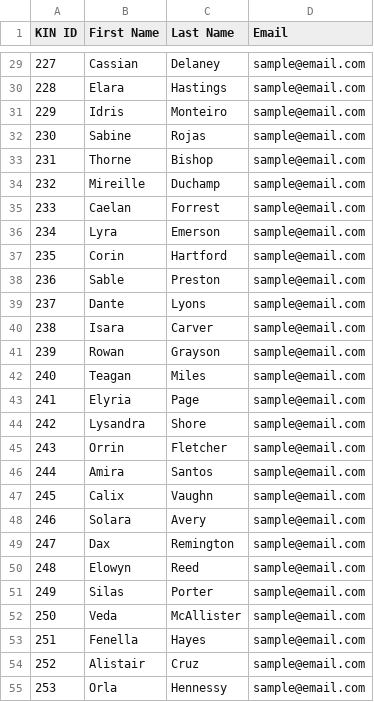
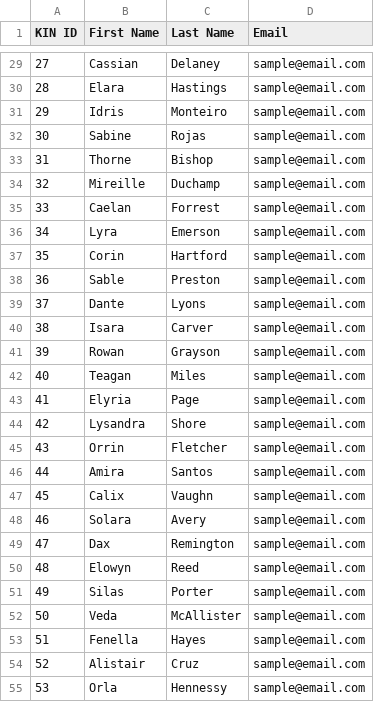
Before and after one commit to stevensblueprint/aad-matching-service, a CSV file: matching-algorithm/processing/mentee_directory_200.csv, drawn as a sheet; only a part is shown, gaps mark what is left out; the diff covers the shown part only.

```diff
--- a/matching-algorithm/processing/mentee_directory_200.csv
+++ b/matching-algorithm/processing/mentee_directory_200.csv
@@ -29,27 +29,27 @@ KIN ID,First Name,Last Name,Email
-227,Cassian,Delaney,sample@email.com
-228,Elara,Hastings,sample@email.com
-229,Idris,Monteiro,sample@email.com
-230,Sabine,Rojas,sample@email.com
-231,Thorne,Bishop,sample@email.com
-232,Mireille,Duchamp,sample@email.com
-233,Caelan,Forrest,sample@email.com
-234,Lyra,Emerson,sample@email.com
-235,Corin,Hartford,sample@email.com
-236,Sable,Preston,sample@email.com
-237,Dante,Lyons,sample@email.com
-238,Isara,Carver,sample@email.com
-239,Rowan,Grayson,sample@email.com
-240,Teagan,Miles,sample@email.com
-241,Elyria,Page,sample@email.com
-242,Lysandra,Shore,sample@email.com
-243,Orrin,Fletcher,sample@email.com
-244,Amira,Santos,sample@email.com
-245,Calix,Vaughn,sample@email.com
-246,Solara,Avery,sample@email.com
-247,Dax,Remington,sample@email.com
-248,Elowyn,Reed,sample@email.com
-249,Silas,Porter,sample@email.com
-250,Veda,McAllister,sample@email.com
-251,Fenella,Hayes,sample@email.com
-252,Alistair,Cruz,sample@email.com
-253,Orla,Hennessy,sample@email.com
+27,Cassian,Delaney,sample@email.com
+28,Elara,Hastings,sample@email.com
+29,Idris,Monteiro,sample@email.com
+30,Sabine,Rojas,sample@email.com
+31,Thorne,Bishop,sample@email.com
+32,Mireille,Duchamp,sample@email.com
+33,Caelan,Forrest,sample@email.com
+34,Lyra,Emerson,sample@email.com
+35,Corin,Hartford,sample@email.com
+36,Sable,Preston,sample@email.com
+37,Dante,Lyons,sample@email.com
+38,Isara,Carver,sample@email.com
+39,Rowan,Grayson,sample@email.com
+40,Teagan,Miles,sample@email.com
+41,Elyria,Page,sample@email.com
+42,Lysandra,Shore,sample@email.com
+43,Orrin,Fletcher,sample@email.com
+44,Amira,Santos,sample@email.com
+45,Calix,Vaughn,sample@email.com
+46,Solara,Avery,sample@email.com
+47,Dax,Remington,sample@email.com
+48,Elowyn,Reed,sample@email.com
+49,Silas,Porter,sample@email.com
+50,Veda,McAllister,sample@email.com
+51,Fenella,Hayes,sample@email.com
+52,Alistair,Cruz,sample@email.com
+53,Orla,Hennessy,sample@email.com
```
Also changed, not shown: 173 edited cells elsewhere in this file, matching-algorithm/processing/matching_responses.csv, matching-algorithm/processing/mentor_directory_200.csv, 3 other files.
